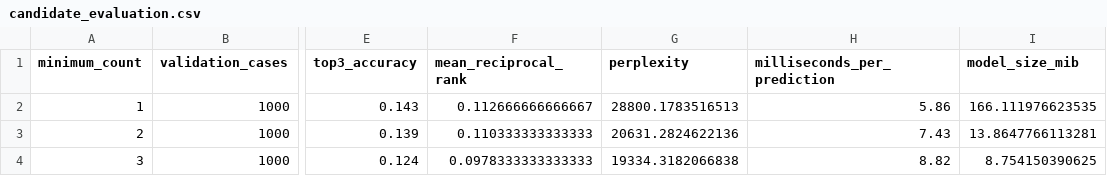
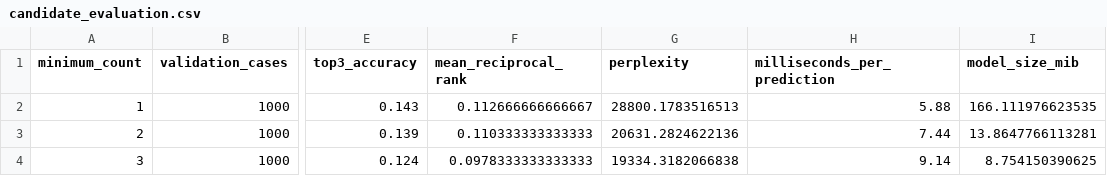
Before and after one commit to Sonja242/data-science-capstone-swiftkey, a CSV file: models/candidate_evaluation.csv, drawn as a sheet; only a part is shown, gaps mark what is left out; the diff names each change by its address in the sheet, - before the commit and + after, or states it on an @@ line.

Commit message:
Explain model metrics and reproducibility

```diff
--- a/models/candidate_evaluation.csv
+++ b/models/candidate_evaluation.csv
-H2 (milliseconds_per_prediction): 5.86
+H2 (milliseconds_per_prediction): 5.88
-H3 (milliseconds_per_prediction): 7.43
+H3 (milliseconds_per_prediction): 7.44
-H4 (milliseconds_per_prediction): 8.82
+H4 (milliseconds_per_prediction): 9.14
```
Also changed, not shown: 3 other files.
